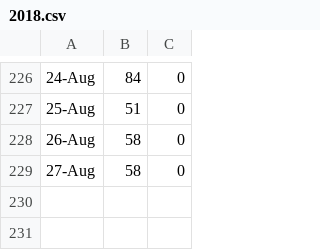
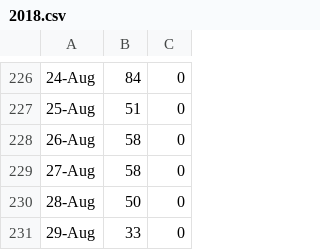
Before and after one commit to zhoubo8308/caipiao, a CSV file: 2018.csv, drawn as a sheet; only a part is shown, gaps mark what is left out.

Commit message:
-7441

```diff
--- a/2018.csv
+++ b/2018.csv
@@ -229 +229,3 @@
 27-Aug,58,0
+28-Aug,50,0
+29-Aug,33,0
```
